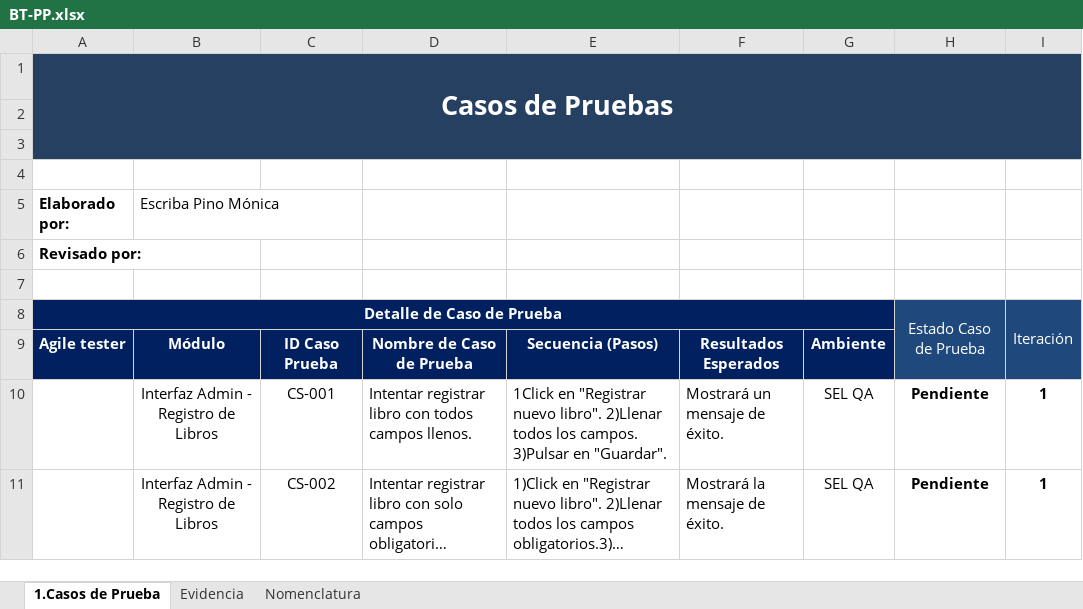
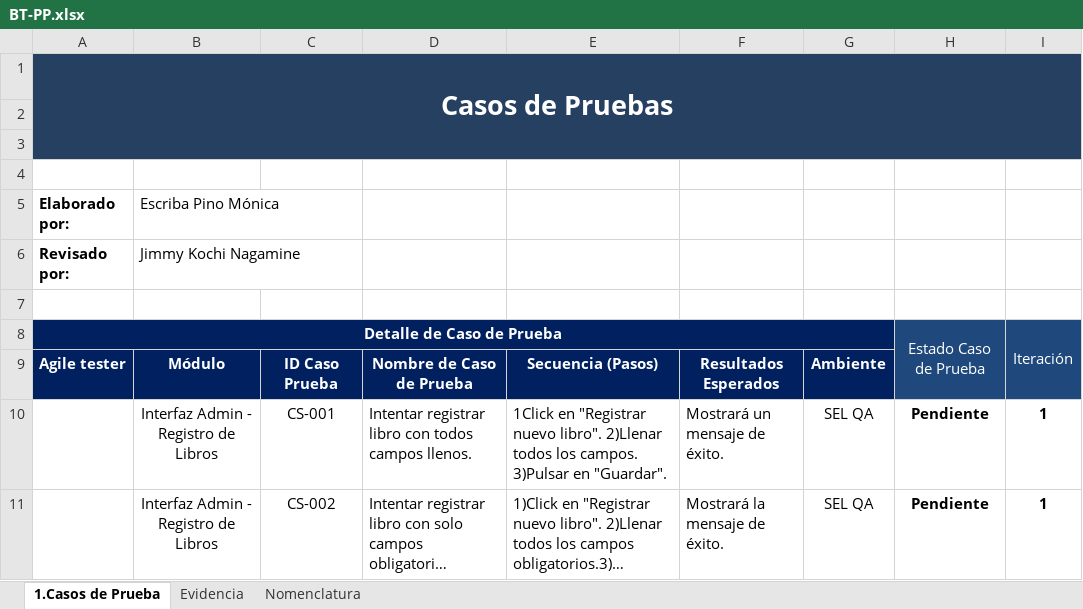
Before and after one commit to Team-Biblio-Tech/BiblioTech, an Excel workbook: Desarrollo/BiblioTech/documentacion/BT-PP.xlsx, sheet 1.Casos de Prueba, drawn as a sheet; only a part is shown; long unchanged cells end in …; values as stored, in another font and other column widths than the file's, no borders; the diff names each change by its address in the sheet, - before the commit and + after, or states it on an @@ line.

Commit message:
BT-PP v2

```diff
--- a/Desarrollo/BiblioTech/documentacion/BT-PP.xlsx (sheet 1.Casos de Prueba)
+++ b/Desarrollo/BiblioTech/documentacion/BT-PP.xlsx (sheet 1.Casos de Prueba)
-B6: (empty)
+B6: Jimmy Kochi Nagamine
```
